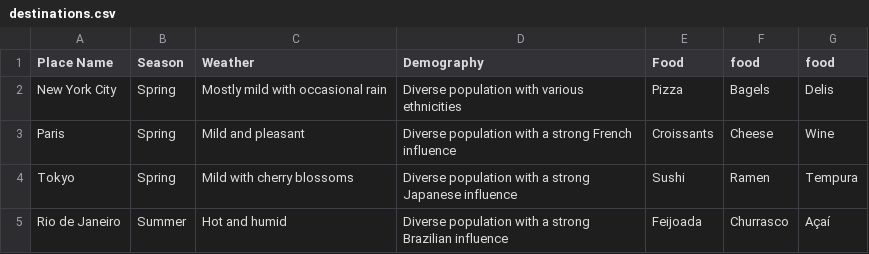
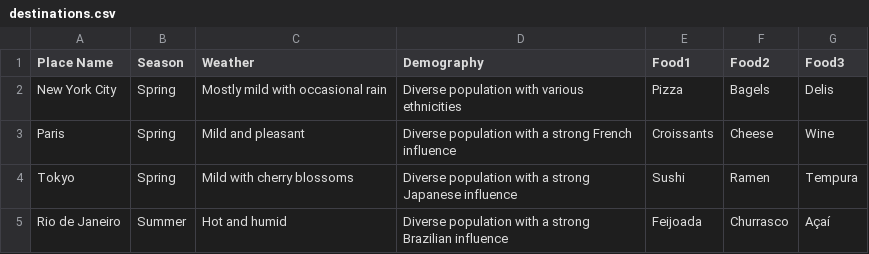
Before and after one commit to Nimish-Codes/trip-advisor-on-preference-of-person, a CSV file: destinations.csv, drawn as a sheet; only a part is shown.

Commit message:
Update destinations.csv

```diff
--- a/destinations.csv
+++ b/destinations.csv
@@ -1,2 +1,2 @@
-Place Name,Season,Weather,Demography,Food,food,food
+Place Name,Season,Weather,Demography,Food1,Food2,Food3
 New York City,Spring,Mostly mild with occasional rain, Diverse population with various ethnicities, Pizza, Bagels, Delis
```
